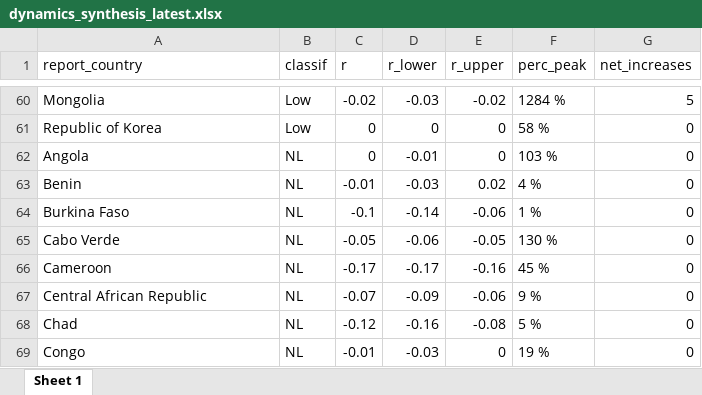
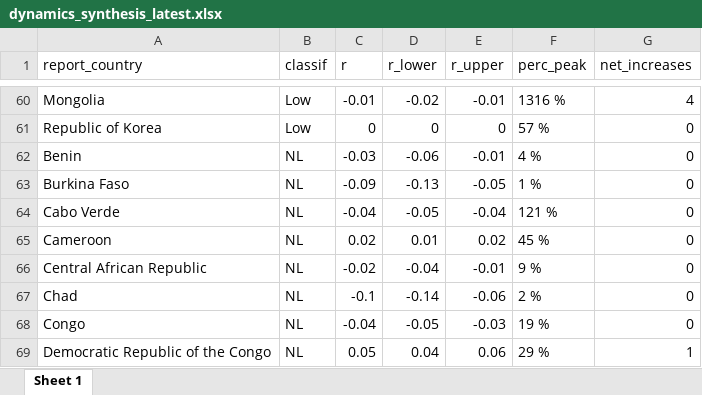
Before and after one commit to whocov/trend_analysis_public, an Excel workbook: synthesis/dynamics_synthesis_latest.xlsx, sheet Sheet 1, drawn as a sheet; only a part is shown, gaps mark what is left out; values as stored, in another font and other column widths than the file's, no borders; removed rows and columns are numbered as before the commit, all else as after; the diff covers the shown part only; the diff names each change by its address in the sheet, - before the commit and + after, or states it on an @@ line.

```diff
--- a/synthesis/dynamics_synthesis_latest.xlsx (sheet Sheet 1)
+++ b/synthesis/dynamics_synthesis_latest.xlsx (sheet Sheet 1)
-C60 (r): -0.02
+C60 (r): -0.01
-D60 (r_lower): -0.03
+D60 (r_lower): -0.02
-E60 (r_upper): -0.02
+E60 (r_upper): -0.01
-F60 (perc_peak): 1284 %
+F60 (perc_peak): 1316 %
-G60 (net_increases): 5
+G60 (net_increases): 4
-F61 (perc_peak): 58 %
+F61 (perc_peak): 57 %
-row 62: Angola | NL | 0 | -0.01 | 0 | 103 % | 0
-C62 (r): -0.01
+C62 (r): -0.03
-D62 (r_lower): -0.03
+D62 (r_lower): -0.06
-E62 (r_upper): 0.02
+E62 (r_upper): -0.01
-C63 (r): -0.1
+C63 (r): -0.09
-D63 (r_lower): -0.14
+D63 (r_lower): -0.13
-E63 (r_upper): -0.06
+E63 (r_upper): -0.05
-C64 (r): -0.05
+C64 (r): -0.04
-D64 (r_lower): -0.06
+D64 (r_lower): -0.05
-E64 (r_upper): -0.05
+E64 (r_upper): -0.04
-F64 (perc_peak): 130 %
+F64 (perc_peak): 121 %
-C65 (r): -0.17
+C65 (r): 0.02
-D65 (r_lower): -0.17
+D65 (r_lower): 0.01
-E65 (r_upper): -0.16
+E65 (r_upper): 0.02
-C66 (r): -0.07
+C66 (r): -0.02
-D66 (r_lower): -0.09
+D66 (r_lower): -0.04
-E66 (r_upper): -0.06
+E66 (r_upper): -0.01
-C67 (r): -0.12
+C67 (r): -0.1
-D67 (r_lower): -0.16
+D67 (r_lower): -0.14
-E67 (r_upper): -0.08
+E67 (r_upper): -0.06
-F67 (perc_peak): 5 %
+F67 (perc_peak): 2 %
-C68 (r): -0.01
+C68 (r): -0.04
-D68 (r_lower): -0.03
+D68 (r_lower): -0.05
-E68 (r_upper): 0
+E68 (r_upper): -0.03
+row 69: Democratic Republic of the Congo | NL | 0.05 | 0.04 | 0.06 | 29 % | 1
```
Also changed, not shown: 14 added rows, 13 removed rows and 360 edited cells elsewhere in this sheet, synthesis/dynamics_synthesis_2021-05-28.xlsx.
